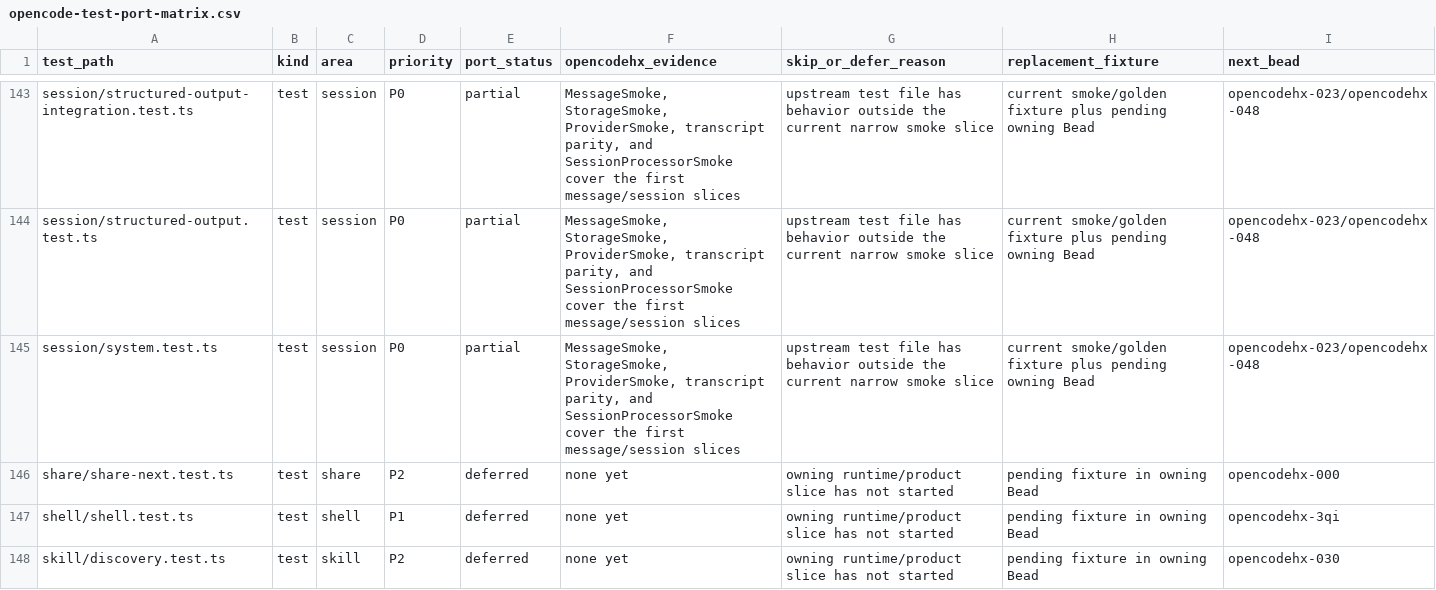
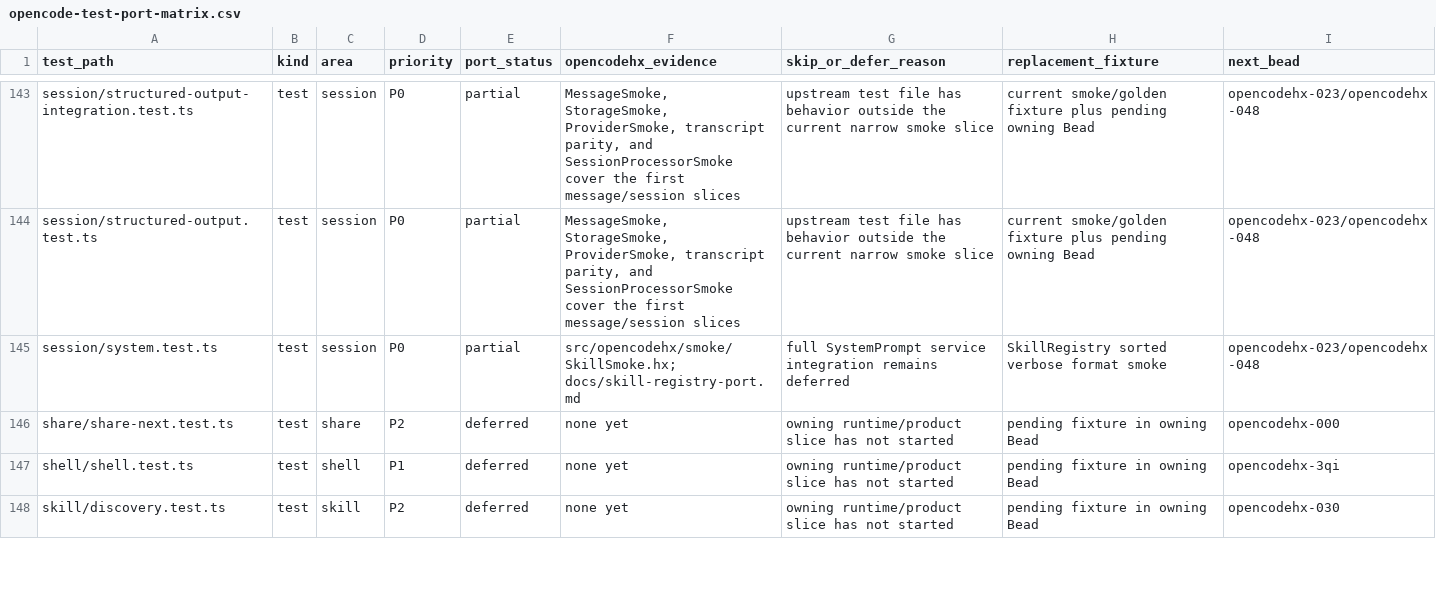
Before and after one commit to fullofcaffeine/opencodehx, a CSV file: reference/opencode-test-port-matrix.csv, drawn as a sheet; only a part is shown, gaps mark what is left out; the diff covers the shown part only.

Commit message:
Add local skill registry discovery

```diff
--- a/reference/opencode-test-port-matrix.csv
+++ b/reference/opencode-test-port-matrix.csv
@@ -144,3 +144,3 @@ session/structured-output-integration.test.ts,test,session,P0,partial,"MessageSm
 session/structured-output.test.ts,test,session,P0,partial,"MessageSmoke, StorageSmoke, ProviderSmoke, transcript parity, and SessionProcessorSmoke cover the first message/session slices",upstream test file has behavior outside the current narrow smoke slice,current smoke/golden fixture plus pending owning Bead,opencodehx-023/opencodehx-048
-session/system.test.ts,test,session,P0,partial,"MessageSmoke, StorageSmoke, ProviderSmoke, transcript parity, and SessionProcessorSmoke cover the first message/session slices",upstream test file has behavior outside the current narrow smoke slice,current smoke/golden fixture plus pending owning Bead,opencodehx-023/opencodehx-048
+session/system.test.ts,test,session,P0,partial,src/opencodehx/smoke/SkillSmoke.hx; docs/skill-registry-port.md,full SystemPrompt service integration remains deferred,SkillRegistry sorted verbose format smoke,opencodehx-023/opencodehx-048
 share/share-next.test.ts,test,share,P2,deferred,none yet,owning runtime/product slice has not started,pending fixture in owning Bead,opencodehx-000
```
Also changed, not shown: 5 edited cells elsewhere in this file, 12 other files.
